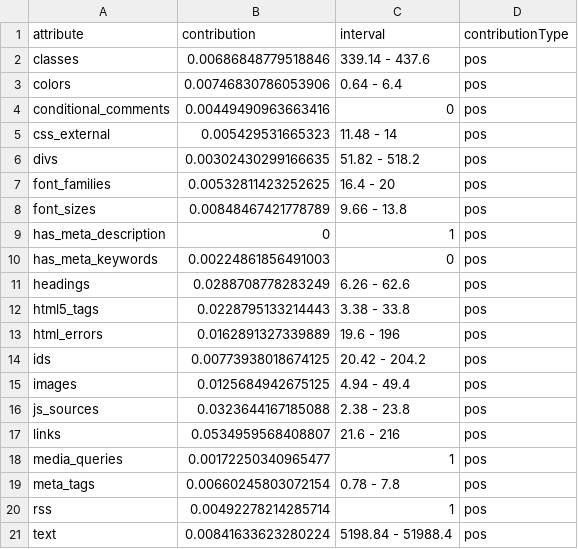
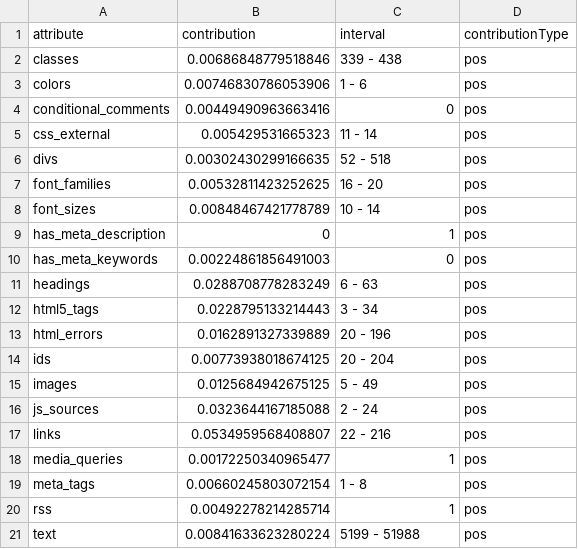
Before and after one commit to peric/flasknose, a CSV file: data/best_contributions.csv, drawn as a sheet.

Commit message:
Added new best contributions (updated intervals - rounded values)

```diff
--- a/data/best_contributions.csv
+++ b/data/best_contributions.csv
@@ -1,21 +1,21 @@
 "attribute","contribution","interval","contributionType"
-"classes","0.00686848779518846","339.14 - 437.6","pos"
-"colors","0.00746830786053906","0.64 - 6.4","pos"
+"classes","0.00686848779518846","339 - 438","pos"
+"colors","0.00746830786053906","1 - 6","pos"
 "conditional_comments","0.00449490963663416","0","pos"
-"css_external","0.005429531665323","11.48 - 14","pos"
-"divs","0.00302430299166635","51.82 - 518.2","pos"
-"font_families","0.00532811423252625","16.4 - 20","pos"
-"font_sizes","0.00848467421778789","9.66 - 13.8","pos"
+"css_external","0.005429531665323","11 - 14","pos"
+"divs","0.00302430299166635","52 - 518","pos"
+"font_families","0.00532811423252625","16 - 20","pos"
+"font_sizes","0.00848467421778789","10 - 14","pos"
 "has_meta_description","0","1","pos"
 "has_meta_keywords","0.00224861856491003","0","pos"
-"headings","0.0288708778283249","6.26 - 62.6","pos"
-"html5_tags","0.0228795133214443","3.38 - 33.8","pos"
-"html_errors","0.0162891327339889","19.6 - 196","pos"
-"ids","0.00773938018674125","20.42 - 204.2","pos"
-"images","0.0125684942675125","4.94 - 49.4","pos"
-"js_sources","0.0323644167185088","2.38 - 23.8","pos"
-"links","0.0534959568408807","21.6 - 216","pos"
+"headings","0.0288708778283249","6 - 63","pos"
+"html5_tags","0.0228795133214443","3 - 34","pos"
+"html_errors","0.0162891327339889","20 - 196","pos"
+"ids","0.00773938018674125","20 - 204","pos"
+"images","0.0125684942675125","5 - 49","pos"
+"js_sources","0.0323644167185088","2 - 24","pos"
+"links","0.0534959568408807","22 - 216","pos"
 "media_queries","0.00172250340965477","1","pos"
-"meta_tags","0.00660245803072154","0.78 - 7.8","pos"
+"meta_tags","0.00660245803072154","1 - 8","pos"
 "rss","0.00492278214285714","1","pos"
-"text","0.00841633623280224","5198.84 - 51988.4","pos"
+"text","0.00841633623280224","5199 - 51988","pos"
```
